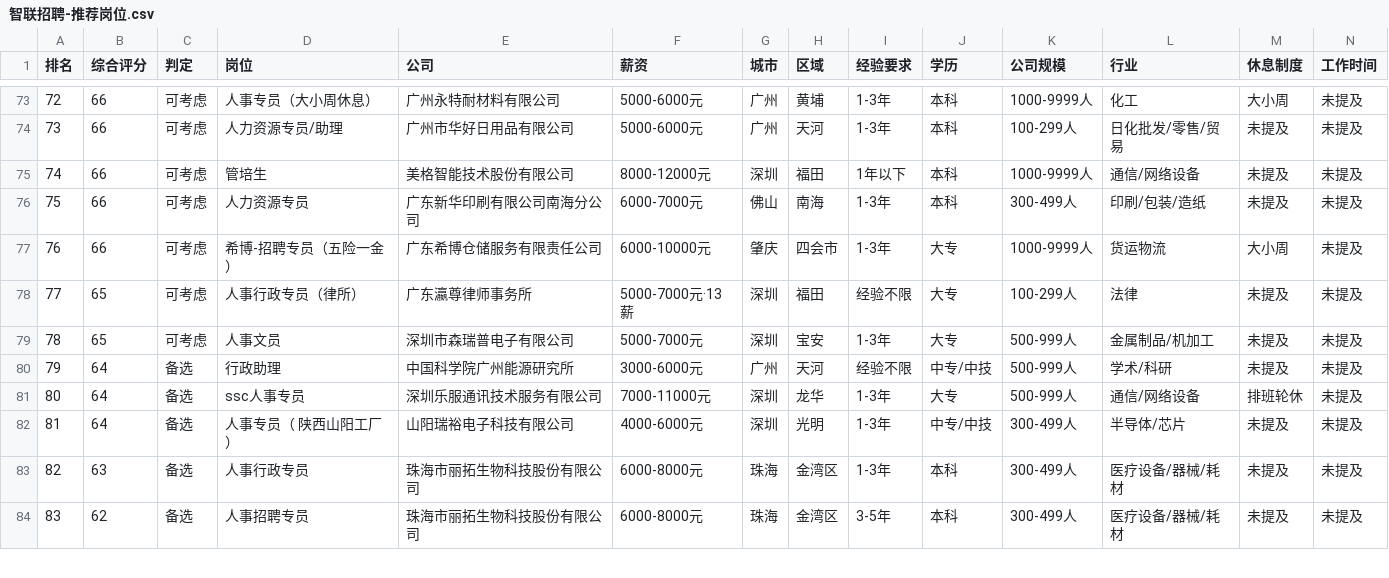
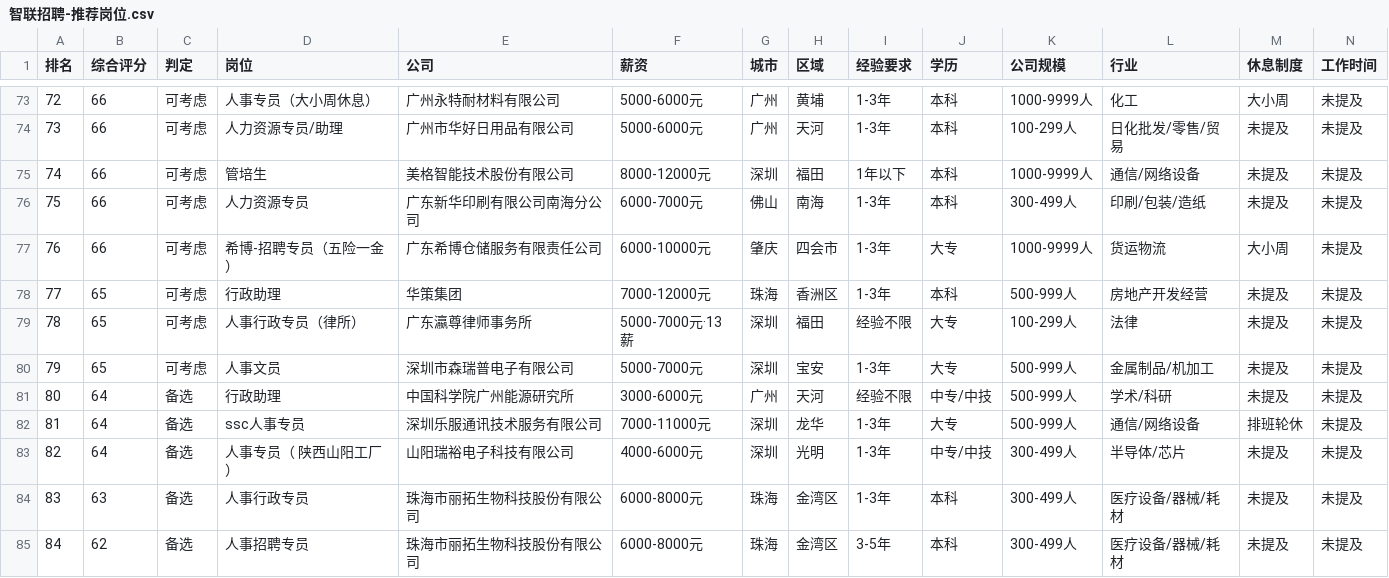
Before and after one commit to Linxi16/job-kanban, a CSV file: 岗位看板/智联招聘-推荐岗位.csv, drawn as a sheet; only a part is shown, gaps mark what is left out; addresses are those after the commit; rows hold the shown columns only; the diff names each change by its address in the sheet, - before the commit and + after, or states it on an @@ line.

```diff
--- a/岗位看板/智联招聘-推荐岗位.csv
+++ b/岗位看板/智联招聘-推荐岗位.csv
+row 78: 77 | 65 | 可考虑 | 行政助理 | 华策集团 | 7000-12000元 | 珠海 | 香洲区 | 1-3年 | 本科 | 500-999人 | 房地产开发经营 | 未提及 | 未提及
@@ column A (排名) renumbered from row 79 down @@
```
Also changed, not shown: 岗位看板/前程无忧-推荐岗位.csv, 11 other files.
